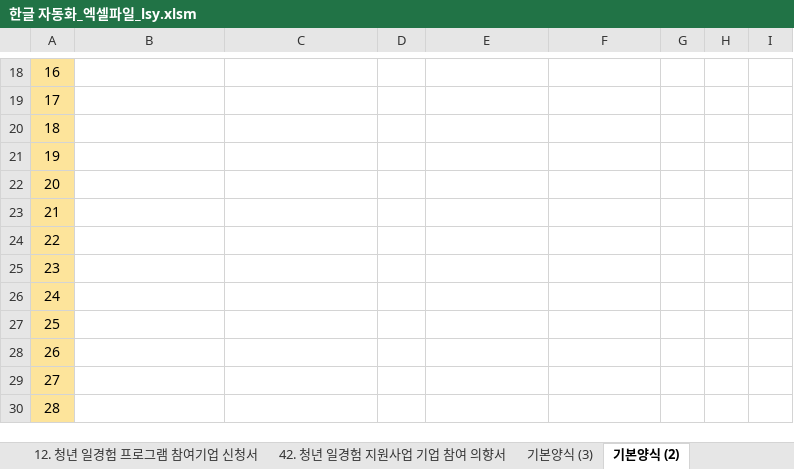
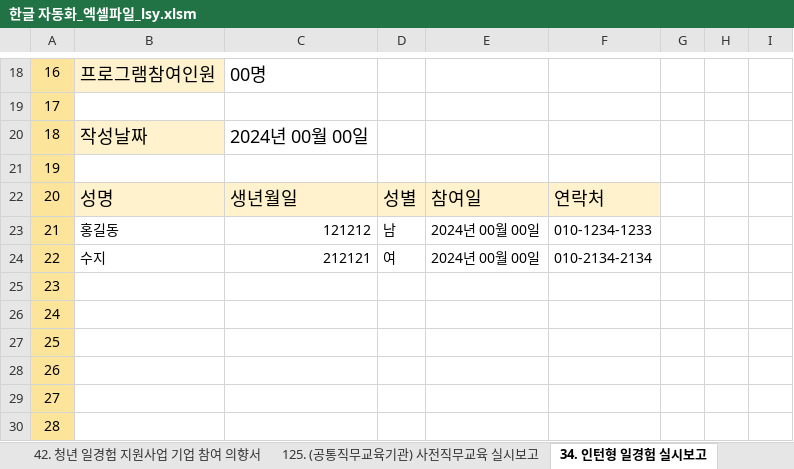
Before and after one commit to kjh5848/python_lab, an Excel workbook: 07. 한글 문서/한글 자동화_엑셀파일_lsy.xlsm, sheet 34. 인턴형 일경험 실시보고, drawn as a sheet; only a part is shown, gaps mark what is left out; values as stored, in another font and other column widths than the file's, no borders; charts and pictures not drawn; the diff covers the shown part only; the diff names each change by its address in the sheet, - before the commit and + after, or states it on an @@ line.

```diff
--- a/07. 한글 문서/한글 자동화_엑셀파일_lsy.xlsm (sheet 34. 인턴형 일경험 실시보고)
+++ b/07. 한글 문서/한글 자동화_엑셀파일_lsy.xlsm (sheet 34. 인턴형 일경험 실시보고)
-sheet tab: 기본양식 (3)
+sheet tab: 125. (공통직무교육기관) 사전직무교육 실시보고
-sheet tab: 기본양식 (2)
+sheet tab: 34. 인턴형 일경험 실시보고
-B18 fill: none
+B18 fill: #FFF2CC
-B18: (empty)
+B18: 프로그램참여인원
-C18: (empty)
+C18: 00명
-B20: (empty)
+B20: 작성날짜
-B20 fill: none
+B20 fill: #FFF2CC
-C20: (empty)
+C20: 2024년 00월 00일
-B22: (empty)
+B22: 성명
-B22:F22 fill: none
+B22:F22 fill: #FFF2CC
-C22: (empty)
+C22: 생년월일
-D22: (empty)
+D22: 성별
-E22: (empty)
+E22: 참여일
-F22: (empty)
+F22: 연락처
-B23: (empty)
+B23: 홍길동
-C23: (empty)
+C23: 121212
-D23: (empty)
+D23: 남
-E23:E24: (empty)
+E23:E24: 2024년 00월 00일
-F23: (empty)
+F23: 010-1234-1233
-B24: (empty)
+B24: 수지
-C24: (empty)
+C24: 212121
-D24: (empty)
+D24: 여
-F24: (empty)
+F24: 010-2134-2134
```
Also changed, not shown: 29 edited cells, cell formats and merged cells elsewhere in this sheet, sheet 125. (공통직무교육기관) 사전직무교육 실시보고, sheet 목차, other sheet tabs, charts or pictures, 11 other files.
